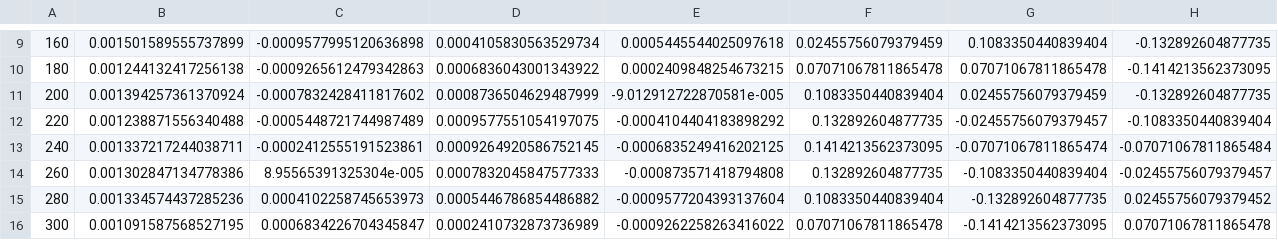
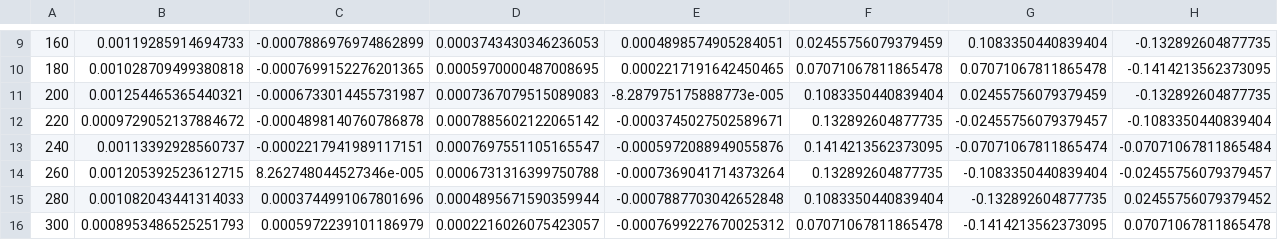
Before and after one commit to xanatower/MCEN90044-Electromagnetic-Technologies, a CSV file: Assignment_2_A/OutrunnerVideoExample_Part3.csv, drawn as a sheet; only a part is shown, gaps mark what is left out; the diff covers the shown part only.

```diff
--- a/Assignment_2_A/OutrunnerVideoExample_Part3.csv
+++ b/Assignment_2_A/OutrunnerVideoExample_Part3.csv
@@ -9,8 +9,8 @@
-160,0.001501589555737899,-0.0009577995120636898,0.0004105830563529734,0.0005445544025097618,0.02455756079379459,0.1083350440839404,-0.132892604877735
-180,0.001244132417256138,-0.0009265612479342863,0.0006836043001343922,0.0002409848254673215,0.07071067811865478,0.07071067811865478,-0.1414213562373095
-200,0.001394257361370924,-0.0007832428411817602,0.0008736504629487999,-9.012912722870581e-005,0.1083350440839404,0.02455756079379459,-0.132892604877735
-220,0.001238871556340488,-0.0005448721744987489,0.0009577551054197075,-0.0004104404183898292,0.132892604877735,-0.02455756079379457,-0.1083350440839404
-240,0.001337217244038711,-0.0002412555191523861,0.0009264920586752145,-0.0006835249416202125,0.1414213562373095,-0.07071067811865474,-0.07071067811865484
-260,0.001302847134778386,8.95565391325304e-005,0.0007832045847577333,-0.000873571418794808,0.132892604877735,-0.1083350440839404,-0.02455756079379457
-280,0.001334574437285236,0.0004102258745653973,0.0005446786854486882,-0.0009577204393137604,0.1083350440839404,-0.132892604877735,0.02455756079379452
-300,0.001091587568527195,0.0006834226704345847,0.0002410732873736989,-0.0009262258263416022,0.07071067811865478,-0.1414213562373095,0.07071067811865478
+160,0.00119285914694733,-0.0007886976974862899,0.0003743430346236053,0.0004898574905284051,0.02455756079379459,0.1083350440839404,-0.132892604877735
+180,0.001028709499380818,-0.0007699152276201365,0.0005970000487008695,0.0002217191642450465,0.07071067811865478,0.07071067811865478,-0.1414213562373095
+200,0.001254465365440321,-0.0006733014455731987,0.0007367079515089083,-8.287975175888773e-005,0.1083350440839404,0.02455756079379459,-0.132892604877735
+220,0.0009729052137884672,-0.0004898140760786878,0.0007885602122065142,-0.0003745027502589671,0.132892604877735,-0.02455756079379457,-0.1083350440839404
+240,0.00113392928560737,-0.0002217941989117151,0.0007697551105165547,-0.0005972088949055876,0.1414213562373095,-0.07071067811865474,-0.07071067811865484
+260,0.001205392523612715,8.262748044527346e-005,0.0006731316399750788,-0.0007369041714373264,0.132892604877735,-0.1083350440839404,-0.02455756079379457
+280,0.001082043441314033,0.0003744991067801696,0.0004895671590359944,-0.0007887703042652848,0.1083350440839404,-0.132892604877735,0.02455756079379452
+300,0.0008953486525251793,0.0005972239101186979,0.0002216026075423057,-0.0007699227670025312,0.07071067811865478,-0.1414213562373095,0.07071067811865478
```
Also changed, not shown: 44 edited cells elsewhere in this file, 15 other files.
